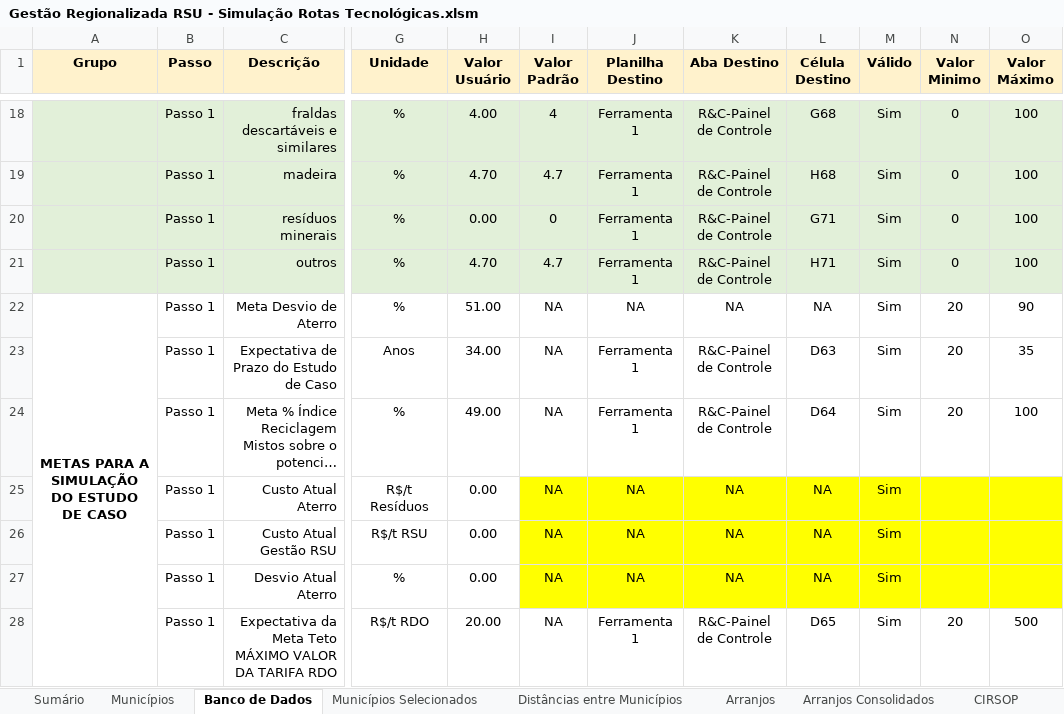
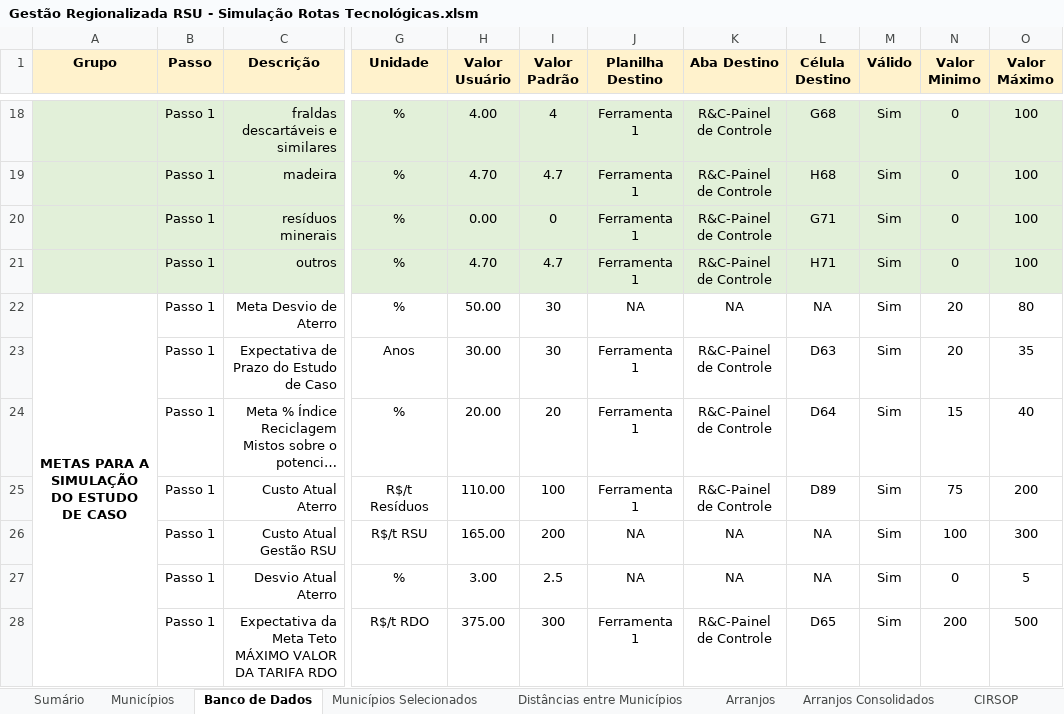
Before and after one commit to cristiansimioni/gestaoregionalizadarsu, an Excel workbook: Gestão Regionalizada RSU - Simulação Rotas Tecnológicas.xlsm, sheet Banco de Dados, drawn as a sheet; only a part is shown, gaps mark what is left out; long unchanged cells end in …; values as stored, in another font and other column widths than the file's, no borders; conditional formats not drawn; the diff covers the shown part only; the diff names each change by its address in the sheet, - before the commit and + after, or states it on an @@ line.

```diff
--- a/Gestão Regionalizada RSU - Simulação Rotas Tecnológicas.xlsm (sheet Banco de Dados)
+++ b/Gestão Regionalizada RSU - Simulação Rotas Tecnológicas.xlsm (sheet Banco de Dados)
-H22 (Valor Usuário): 51.00
+H22 (Valor Usuário): 50.00
-I22:I23 (Valor Padrão): NA
+I22:I23 (Valor Padrão): 30
-O22 (Valor Máximo): 90
+O22 (Valor Máximo): 80
-H23 (Valor Usuário): 34.00
+H23 (Valor Usuário): 30.00
-H24 (Valor Usuário): 49.00
+H24 (Valor Usuário): 20.00
-I24 (Valor Padrão): NA
+I24 (Valor Padrão): 20
-N24 (Valor Minimo): 20
+N24 (Valor Minimo): 15
-O24 (Valor Máximo): 100
+O24 (Valor Máximo): 40
-H25 (Valor Usuário): 0.00
+H25 (Valor Usuário): 110.00
-I25 (Valor Padrão): NA
+I25 (Valor Padrão): 100
-I25:O27 fill: #FFFF00
+I25:O27 fill: none
-J25 (Planilha Destino): NA
+J25 (Planilha Destino): Ferramenta 1
-K25 (Aba Destino): NA
+K25 (Aba Destino): R&C-Painel de Controle
-L25 (Célula Destino): NA
+L25 (Célula Destino): D89
-N25 (Valor Minimo): (empty)
+N25 (Valor Minimo): 75
-O25 (Valor Máximo): (empty)
+O25 (Valor Máximo): 200
-H26 (Valor Usuário): 0.00
+H26 (Valor Usuário): 165.00
-I26 (Valor Padrão): NA
+I26 (Valor Padrão): 200
-N26 (Valor Minimo): (empty)
+N26 (Valor Minimo): 100
-O26 (Valor Máximo): (empty)
+O26 (Valor Máximo): 300
-H27 (Valor Usuário): 0.00
+H27 (Valor Usuário): 3.00
-I27 (Valor Padrão): NA
+I27 (Valor Padrão): 2.5
-N27 (Valor Minimo): (empty)
+N27 (Valor Minimo): 0
-O27 (Valor Máximo): (empty)
+O27 (Valor Máximo): 5
-H28 (Valor Usuário): 20.00
+H28 (Valor Usuário): 375.00
-I28 (Valor Padrão): NA
+I28 (Valor Padrão): 300
-N28 (Valor Minimo): 20
+N28 (Valor Minimo): 200
```
Also changed, not shown: 7 edited cells and cell formats elsewhere in this sheet, sheet Arranjos Consolidados, sheet Arranjos, charts or pictures, 35 other files.
